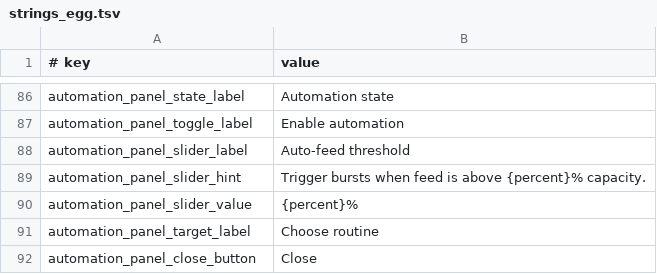
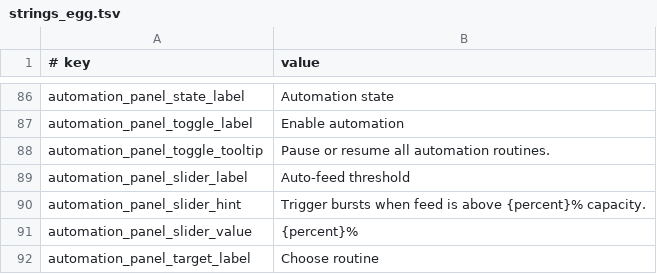
Before and after one commit to Balooog/Project_Yolkless, a TSV file: game/data/strings_egg.tsv, drawn as a sheet; only a part is shown, gaps mark what is left out; the shorter side is filled out with more unchanged rows.

```diff
--- a/game/data/strings_egg.tsv
+++ b/game/data/strings_egg.tsv
@@ -87,2 +87,3 @@ automation_panel_state_label	Automation state
 automation_panel_toggle_label	Enable automation
+automation_panel_toggle_tooltip	Pause or resume all automation routines.
 automation_panel_slider_label	Auto-feed threshold
```
Also changed, not shown: 16 other files.
